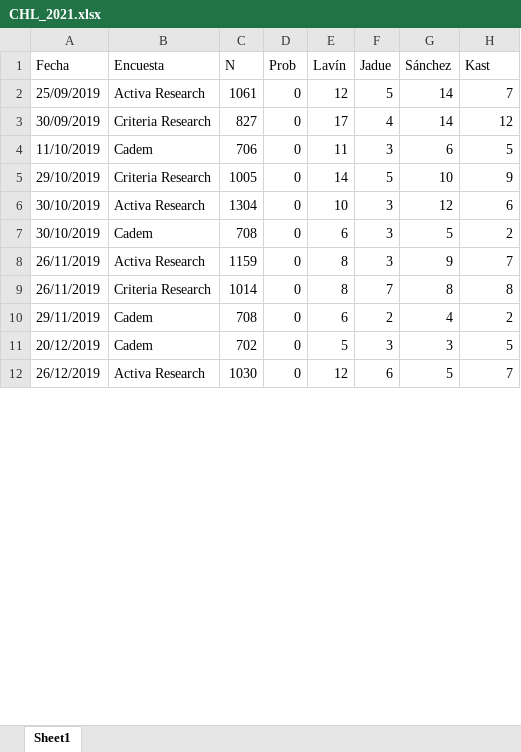
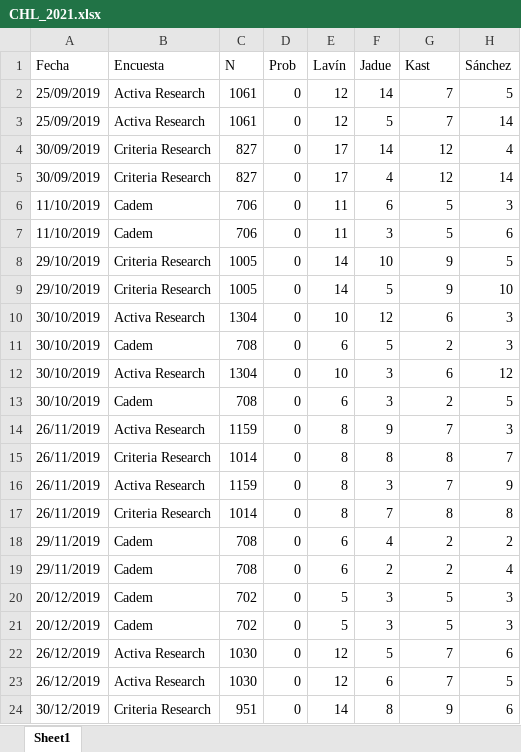
Before and after one commit to tresquintos/tresquintos.github.io, an Excel workbook: files/polls/CHL_2021.xlsx, sheet Sheet1, drawn as a sheet; only a part is shown; values as stored, in another font and other column widths than the file's, no borders; addresses are those after the commit; the diff covers the shown part only; the diff names each change by its address in the sheet, - before the commit and + after, or states it on an @@ line.

```diff
--- a/files/polls/CHL_2021.xlsx (sheet Sheet1)
+++ b/files/polls/CHL_2021.xlsx (sheet Sheet1)
-G1: Sánchez
+G1: Kast
-H1: Kast
+H1: Sánchez
+row 2: 25/09/2019 | Activa Research | 1061 | 0 | 12 | 14 | 7 | 5
-G3 (Kast): 14
+G3 (Kast): 7
-H3 (Sánchez): 7
+H3 (Sánchez): 14
+row 4: 30/09/2019 | Criteria Research | 827 | 0 | 17 | 14 | 12 | 4
-G5 (Kast): 14
+G5 (Kast): 12
-H5 (Sánchez): 12
+H5 (Sánchez): 14
+row 6: 11/10/2019 | Cadem | 706 | 0 | 11 | 6 | 5 | 3
-G7 (Kast): 6
+G7 (Kast): 5
-H7 (Sánchez): 5
+H7 (Sánchez): 6
+row 8: 29/10/2019 | Criteria Research | 1005 | 0 | 14 | 10 | 9 | 5
-G9 (Kast): 10
+G9 (Kast): 9
-H9 (Sánchez): 9
+H9 (Sánchez): 10
+row 10: 30/10/2019 | Activa Research | 1304 | 0 | 10 | 12 | 6 | 3
+row 11: 30/10/2019 | Cadem | 708 | 0 | 6 | 5 | 2 | 3
-G12 (Kast): 12
+G12 (Kast): 6
-H12 (Sánchez): 6
+H12 (Sánchez): 12
-G13 (Kast): 5
+G13 (Kast): 2
-H13 (Sánchez): 2
+H13 (Sánchez): 5
+row 14: 26/11/2019 | Activa Research | 1159 | 0 | 8 | 9 | 7 | 3
+row 15: 26/11/2019 | Criteria Research | 1014 | 0 | 8 | 8 | 8 | 7
-G16 (Kast): 9
+G16 (Kast): 7
-H16 (Sánchez): 7
+H16 (Sánchez): 9
-F18 (Jadue): 2
+F18 (Jadue): 4
-G18 (Kast): 4
+G18 (Kast): 2
+row 19: 29/11/2019 | Cadem | 708 | 0 | 6 | 2 | 2 | 4
-G20 (Kast): 3
+G20 (Kast): 5
-H20 (Sánchez): 5
+H20 (Sánchez): 3
+row 21: 20/12/2019 | Cadem | 702 | 0 | 5 | 3 | 5 | 3
+row 22: 26/12/2019 | Activa Research | 1030 | 0 | 12 | 5 | 7 | 6
-G23 (Kast): 5
+G23 (Kast): 7
-H23 (Sánchez): 7
+H23 (Sánchez): 5
+row 24: 30/12/2019 | Criteria Research | 951 | 0 | 14 | 8 | 9 | 6
```
Also changed, not shown: 18 added rows and 56 edited cells elsewhere in this sheet, 18 other files.
